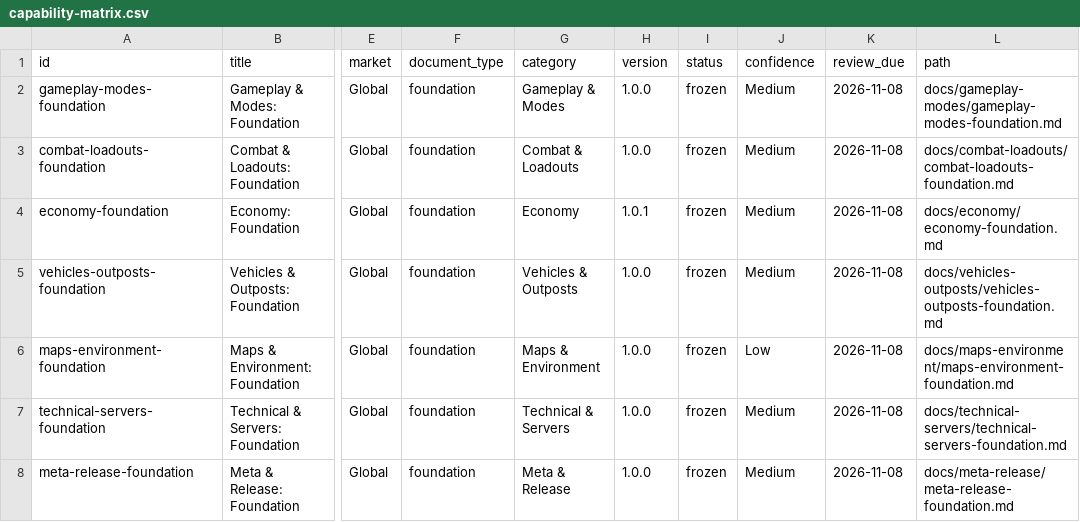
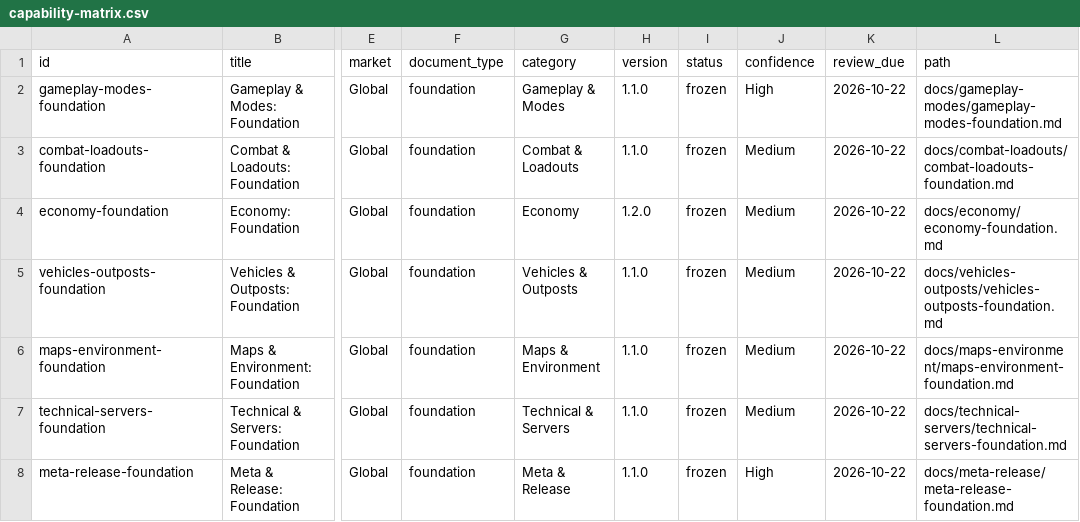
Before and after one commit to VainAsher/wardogs-game-knowledge-base, a CSV file: exports/capability-matrix.csv, drawn as a sheet; only a part is shown, gaps mark what is left out; the diff covers the shown part only; the diff names each change by its address in the sheet, - before the commit and + after, or states it on an @@ line.

```diff
--- a/exports/capability-matrix.csv
+++ b/exports/capability-matrix.csv
-H2:H3 (version): 1.0.0
+H2:H3 (version): 1.1.0
-J2 (confidence): Medium
+J2 (confidence): High
-K2:K8 (review_due): 2026-11-08
+K2:K8 (review_due): 2026-10-22
-H4 (version): 1.0.1
+H4 (version): 1.2.0
-H5:H8 (version): 1.0.0
+H5:H8 (version): 1.1.0
-J6 (confidence): Low
+J6 (confidence): Medium
-J8 (confidence): Medium
+J8 (confidence): High
```
Also changed, not shown: 16 edited cells elsewhere in this file, 26 other files.
